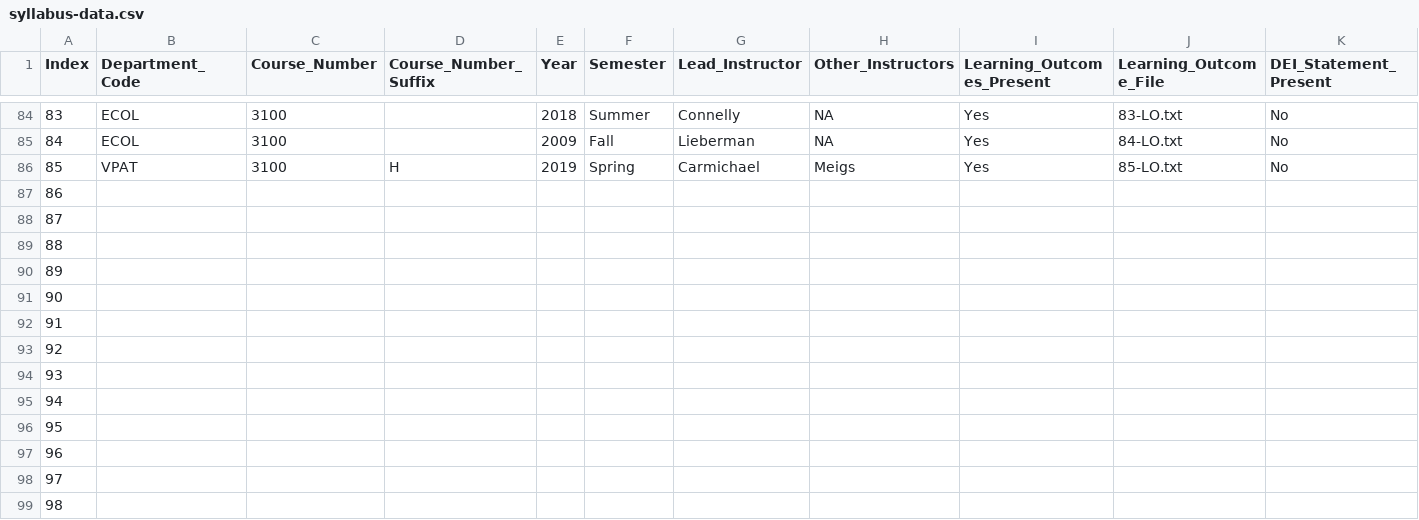
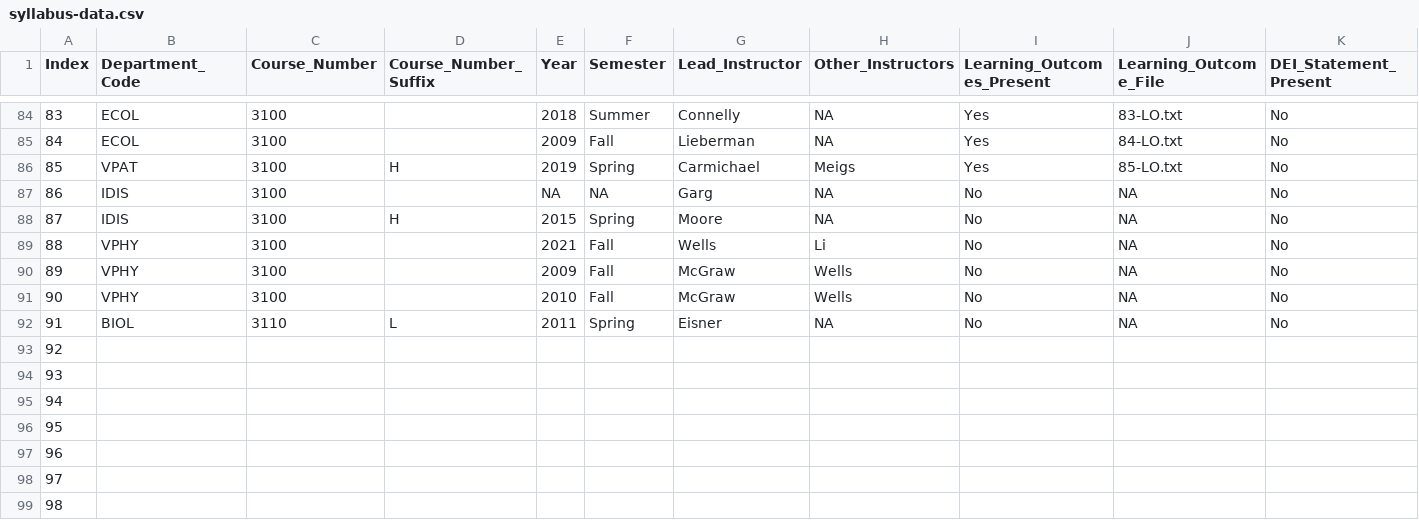
Before and after one commit to MajewskaLab/syllabus-review-project, a CSV file: syllabus-data.csv, drawn as a sheet; only a part is shown, gaps mark what is left out; removed rows and columns are numbered as before the commit, all else as after; rows hold the shown columns only; the diff names each change by its address in the sheet, - before the commit and + after, or states it on an @@ line.

```diff
--- a/syllabus-data.csv
+++ b/syllabus-data.csv
-row 87: 86
-row 88: 87
-row 89: 88
-row 90: 89
-row 91: 90
-row 92: 91
+row 87: 86 | IDIS | 3100 |  | NA | NA | Garg | NA | No | NA | No
+row 88: 87 | IDIS | 3100 | H | 2015 | Spring | Moore | NA | No | NA | No
+row 89: 88 | VPHY | 3100 |  | 2021 | Fall | Wells | Li | No | NA | No
+row 90: 89 | VPHY | 3100 |  | 2009 | Fall | McGraw | Wells | No | NA | No
+row 91: 90 | VPHY | 3100 |  | 2010 | Fall | McGraw | Wells | No | NA | No
+row 92: 91 | BIOL | 3110 | L | 2011 | Spring | Eisner | NA | No | NA | No
```
Also changed, not shown: 14 other files.
